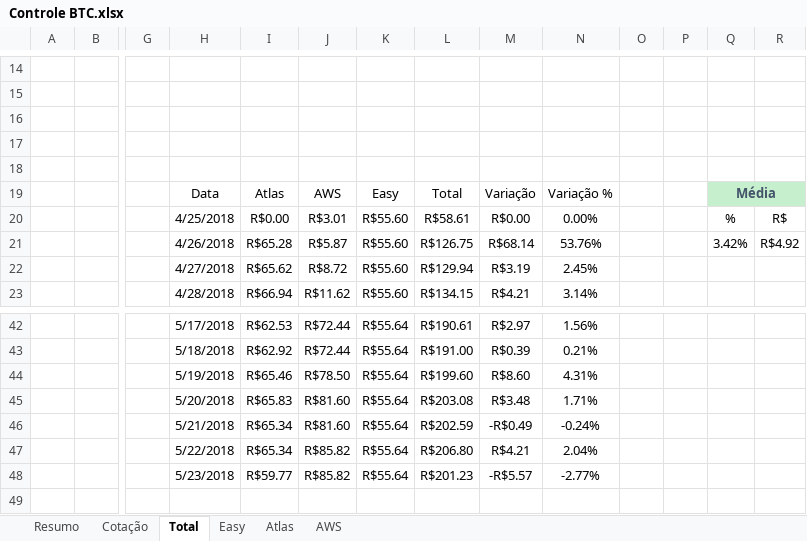
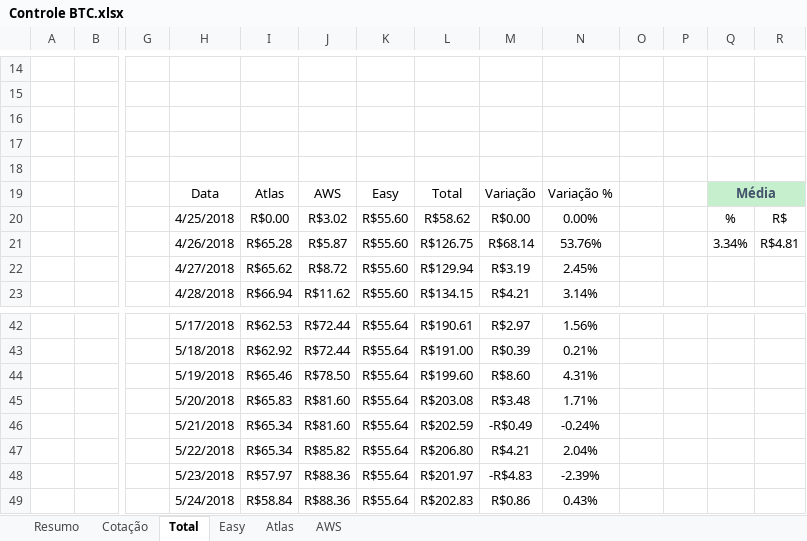
Before and after one commit to fdvjunger/inestBTC, an Excel workbook: Controle BTC.xlsx, sheet Total, drawn as a sheet; only a part is shown, gaps mark what is left out; values as stored, in another font and other column widths than the file's, no borders; charts and pictures and table styles not drawn; rows hold the shown columns only; the diff names each change by its address in the sheet, - before the commit and + after, or states it on an @@ line.

```diff
--- a/Controle BTC.xlsx (sheet Total)
+++ b/Controle BTC.xlsx (sheet Total)
-J20: R$3.01
+J20: R$3.02
-L20: R$58.61
+L20: R$58.62
-Q21: 3.42%
+Q21: 3.34%
-R21: R$4.92
+R21: R$4.81
-I48: R$59.77
+I48: R$57.97
-J48: R$85.82
+J48: R$88.36
-L48: R$201.23
+L48: R$201.97
-M48: -R$5.57
+M48: -R$4.83
-N48: -2.77%
+N48: -2.39%
+row 49:  |  |  | 5/24/2018 | R$58.84 | R$88.36 | R$55.64 | R$202.83 | R$0.86 | 0.43%
```
Also changed, not shown: sheet AWS, sheet Atlas, sheet Cotação, sheet Resumo, formulas that keep their value, charts or pictures.
